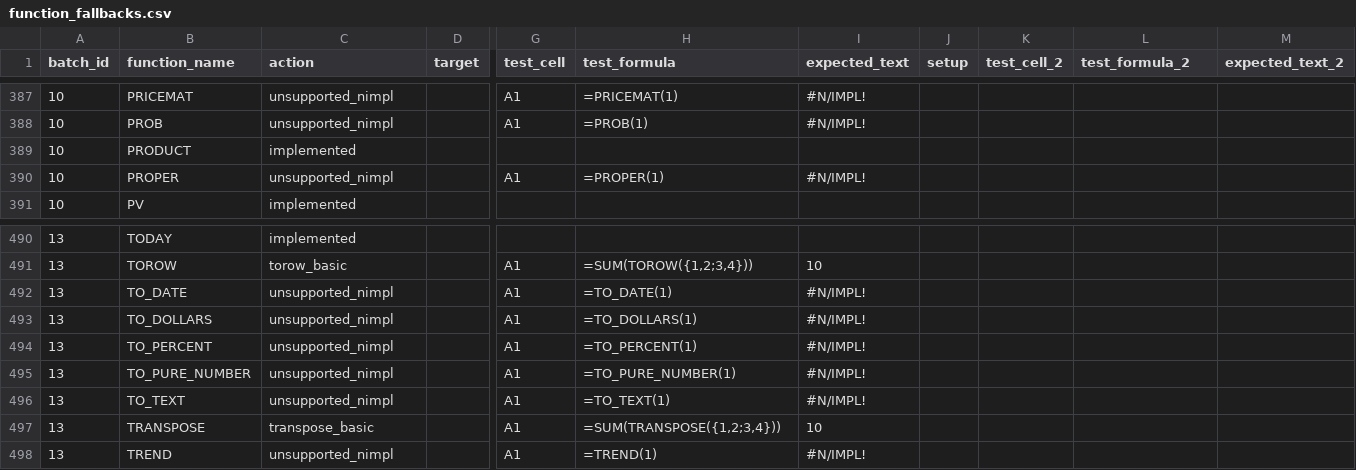
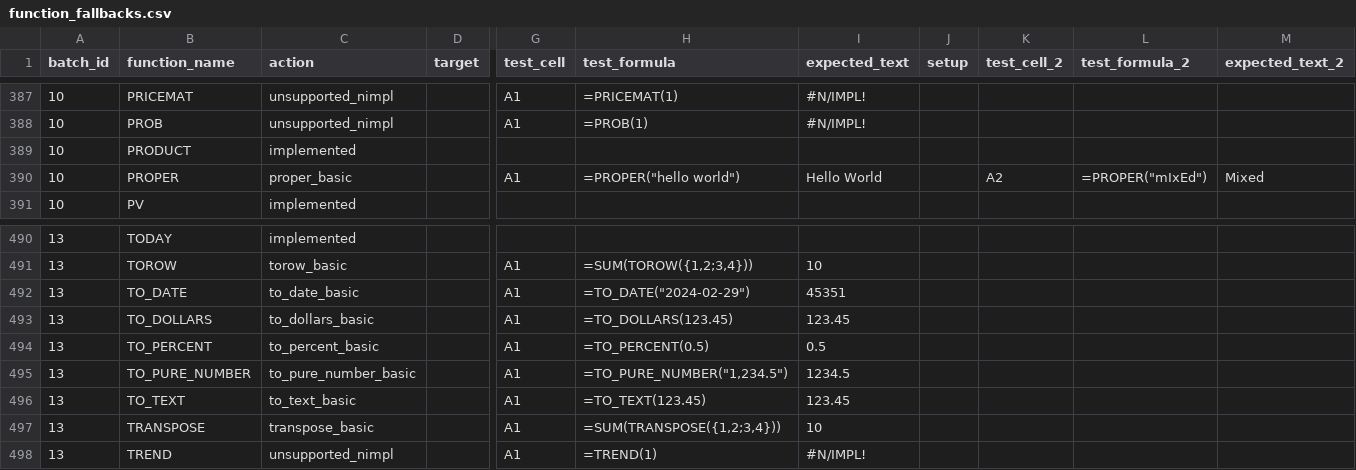
Before and after one commit to ThoroBid-AI/Dagger_IronCalc, a CSV file: specs/pipelines/function_fallbacks.csv, drawn as a sheet; only a part is shown, gaps mark what is left out; the diff covers the shown part only; the diff names each change by its address in the sheet, - before the commit and + after, or states it on an @@ line.

```diff
--- a/specs/pipelines/function_fallbacks.csv
+++ b/specs/pipelines/function_fallbacks.csv
-C390 (action): unsupported_nimpl
+C390 (action): proper_basic
-H390 (test_formula): =PROPER(1)
+H390 (test_formula): =PROPER("hello world")
-I390 (expected_text): #N/IMPL!
+I390 (expected_text): Hello World
-K390 (test_cell_2): (empty)
+K390 (test_cell_2): A2
-L390 (test_formula_2): (empty)
+L390 (test_formula_2): =PROPER("mIxEd")
-M390 (expected_text_2): (empty)
+M390 (expected_text_2): Mixed
-C492 (action): unsupported_nimpl
+C492 (action): to_date_basic
-H492 (test_formula): =TO_DATE(1)
+H492 (test_formula): =TO_DATE("2024-02-29")
-I492 (expected_text): #N/IMPL!
+I492 (expected_text): 45351
-C493 (action): unsupported_nimpl
+C493 (action): to_dollars_basic
-H493 (test_formula): =TO_DOLLARS(1)
+H493 (test_formula): =TO_DOLLARS(123.45)
-I493 (expected_text): #N/IMPL!
+I493 (expected_text): 123.45
-C494 (action): unsupported_nimpl
+C494 (action): to_percent_basic
-H494 (test_formula): =TO_PERCENT(1)
+H494 (test_formula): =TO_PERCENT(0.5)
-I494 (expected_text): #N/IMPL!
+I494 (expected_text): 0.5
-C495 (action): unsupported_nimpl
+C495 (action): to_pure_number_basic
-H495 (test_formula): =TO_PURE_NUMBER(1)
+H495 (test_formula): =TO_PURE_NUMBER("1,234.5")
-I495 (expected_text): #N/IMPL!
+I495 (expected_text): 1234.5
-C496 (action): unsupported_nimpl
+C496 (action): to_text_basic
-H496 (test_formula): =TO_TEXT(1)
+H496 (test_formula): =TO_TEXT(123.45)
-I496 (expected_text): #N/IMPL!
+I496 (expected_text): 123.45
```
Also changed, not shown: 39 edited cells elsewhere in this file, specs/reports/function_unsupported_nimpl.csv, 3 other files.
